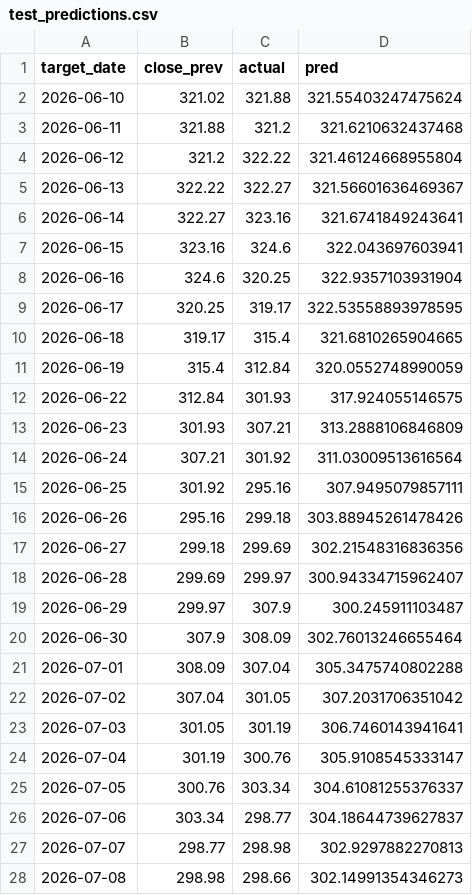
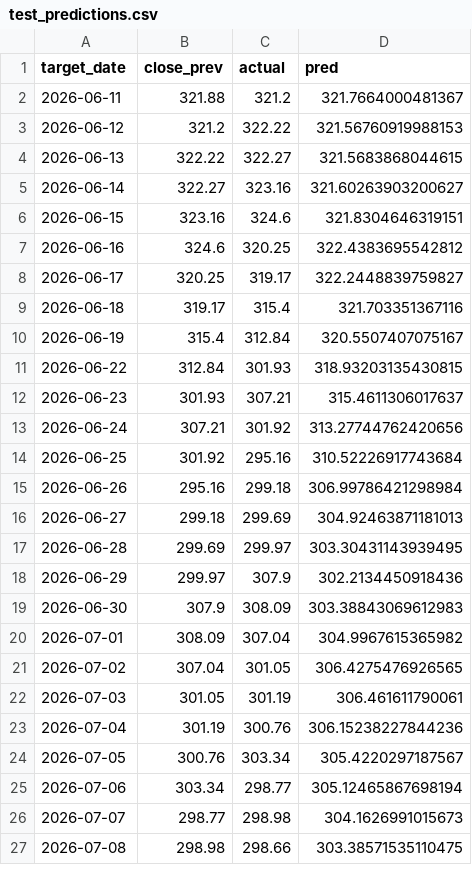
Before and after one commit to 24251579-cell/invest-ai-platform, a CSV file: models/lstm_sber_f3/test_predictions.csv, drawn as a sheet; only a part is shown; the diff covers the shown part only.

```diff
--- a/models/lstm_sber_f3/test_predictions.csv
+++ b/models/lstm_sber_f3/test_predictions.csv
@@ -1,28 +1,27 @@
 target_date,close_prev,actual,pred
-2026-06-10,321.02,321.88,321.55403247475624
-2026-06-11,321.88,321.2,321.6210632437468
-2026-06-12,321.2,322.22,321.46124668955804
-2026-06-13,322.22,322.27,321.56601636469367
-2026-06-14,322.27,323.16,321.6741849243641
-2026-06-15,323.16,324.6,322.043697603941
-2026-06-16,324.6,320.25,322.9357103931904
-2026-06-17,320.25,319.17,322.53558893978595
-2026-06-18,319.17,315.4,321.6810265904665
-2026-06-19,315.4,312.84,320.0552748990059
-2026-06-22,312.84,301.93,317.924055146575
-2026-06-23,301.93,307.21,313.2888106846809
-2026-06-24,307.21,301.92,311.03009513616564
-2026-06-25,301.92,295.16,307.9495079857111
-2026-06-26,295.16,299.18,303.88945261478426
-2026-06-27,299.18,299.69,302.21548316836356
-2026-06-28,299.69,299.97,300.94334715962407
-2026-06-29,299.97,307.9,300.245911103487
-2026-06-30,307.9,308.09,302.76013246655464
-2026-07-01,308.09,307.04,305.3475740802288
-2026-07-02,307.04,301.05,307.2031706351042
-2026-07-03,301.05,301.19,306.7460143941641
-2026-07-04,301.19,300.76,305.9108545333147
-2026-07-05,300.76,303.34,304.61081255376337
-2026-07-06,303.34,298.77,304.18644739627837
-2026-07-07,298.77,298.98,302.9297882270813
-2026-07-08,298.98,298.66,302.14991354346273
+2026-06-11,321.88,321.2,321.7664000481367
+2026-06-12,321.2,322.22,321.56760919988153
+2026-06-13,322.22,322.27,321.5683868044615
+2026-06-14,322.27,323.16,321.60263903200627
+2026-06-15,323.16,324.6,321.8304646319151
+2026-06-16,324.6,320.25,322.4383695542812
+2026-06-17,320.25,319.17,322.2448839759827
+2026-06-18,319.17,315.4,321.703351367116
+2026-06-19,315.4,312.84,320.5507407075167
+2026-06-22,312.84,301.93,318.93203135430815
+2026-06-23,301.93,307.21,315.4611306017637
+2026-06-24,307.21,301.92,313.27744762420656
+2026-06-25,301.92,295.16,310.52226917743684
+2026-06-26,295.16,299.18,306.99786421298984
+2026-06-27,299.18,299.69,304.92463871181013
+2026-06-28,299.69,299.97,303.30431143939495
+2026-06-29,299.97,307.9,302.2134450918436
+2026-06-30,307.9,308.09,303.38843069612983
+2026-07-01,308.09,307.04,304.9967615365982
+2026-07-02,307.04,301.05,306.4275476926565
+2026-07-03,301.05,301.19,306.461611790061
+2026-07-04,301.19,300.76,306.15238227844236
+2026-07-05,300.76,303.34,305.4220297187567
+2026-07-06,303.34,298.77,305.12465867698194
+2026-07-07,298.77,298.98,304.1626991015673
+2026-07-08,298.98,298.66,303.38571535110475
```
Also changed, not shown: 1 added row and 105 edited cells elsewhere in this file, models/lstm_sber_f3/history.csv, models/lstm_sber_f4/history.csv, 25 other files.
